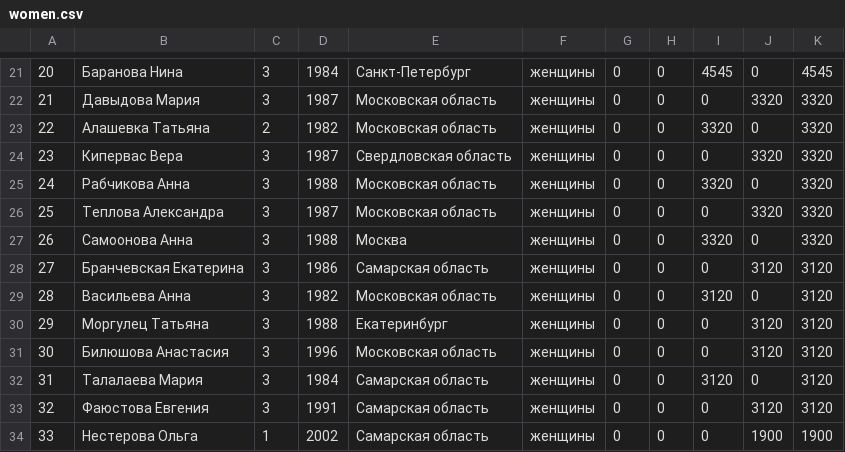
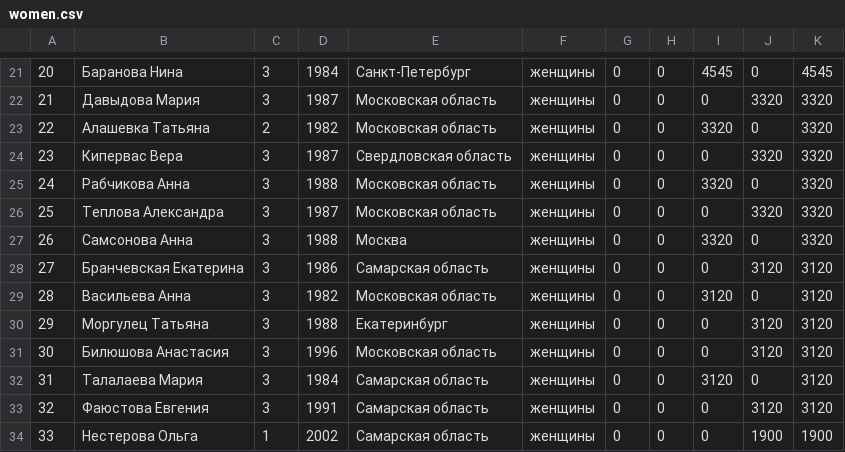
Before and after one commit to odinsy/surfrating, a CSV file: output/rankings/rfs/rus/wakeskim/women.csv, drawn as a sheet; only a part is shown, gaps mark what is left out; the diff names each change by its address in the sheet, - before the commit and + after, or states it on an @@ line.

Commit message:
test normalized data

```diff
--- a/output/rankings/rfs/rus/wakeskim/women.csv
+++ b/output/rankings/rfs/rus/wakeskim/women.csv
-B27: Самоонова Анна
+B27: Самсонова Анна
```
Also changed, not shown: 23 other files.
